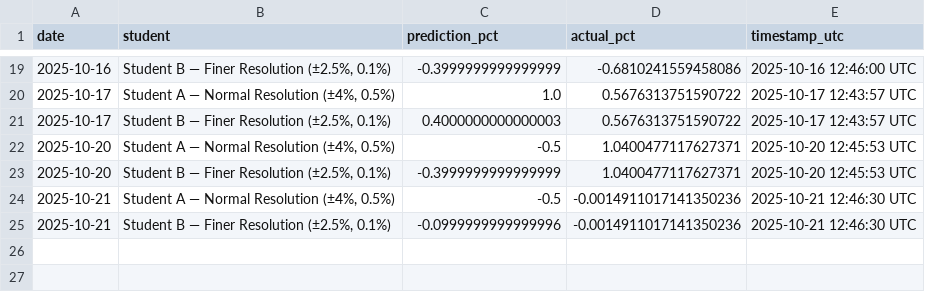
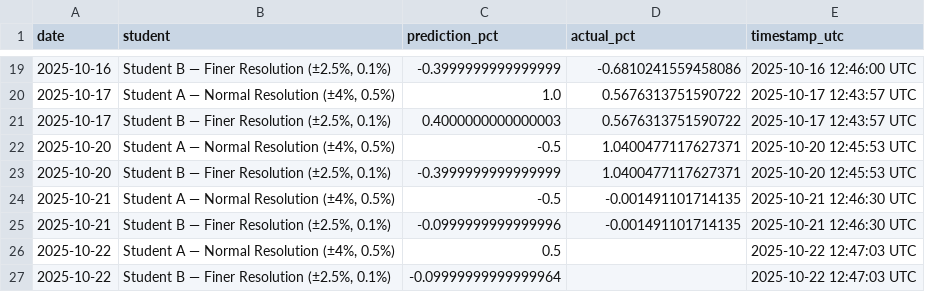
Before and after one commit to JeremyTadlock/DQN-Daily-Returns-Stock-Prediction, a CSV file: docs/history.csv, drawn as a sheet; only a part is shown, gaps mark what is left out.

```diff
--- a/docs/history.csv
+++ b/docs/history.csv
@@ -23,3 +23,5 @@ date,student,prediction_pct,actual_pct,timestamp_utc
 2025-10-20,"Student B — Finer Resolution (±2.5%, 0.1%)",-0.3999999999999999,1.0400477117627371,2025-10-20 12:45:53 UTC
-2025-10-21,"Student A — Normal Resolution (±4%, 0.5%)",-0.5,-0.0014911017141350236,2025-10-21 12:46:30 UTC
-2025-10-21,"Student B — Finer Resolution (±2.5%, 0.1%)",-0.0999999999999996,-0.0014911017141350236,2025-10-21 12:46:30 UTC
+2025-10-21,"Student A — Normal Resolution (±4%, 0.5%)",-0.5,-0.001491101714135,2025-10-21 12:46:30 UTC
+2025-10-21,"Student B — Finer Resolution (±2.5%, 0.1%)",-0.0999999999999996,-0.001491101714135,2025-10-21 12:46:30 UTC
+2025-10-22,"Student A — Normal Resolution (±4%, 0.5%)",0.5,,2025-10-22 12:47:03 UTC
+2025-10-22,"Student B — Finer Resolution (±2.5%, 0.1%)",-0.09999999999999964,,2025-10-22 12:47:03 UTC
```
Also changed, not shown: 1 other file.
